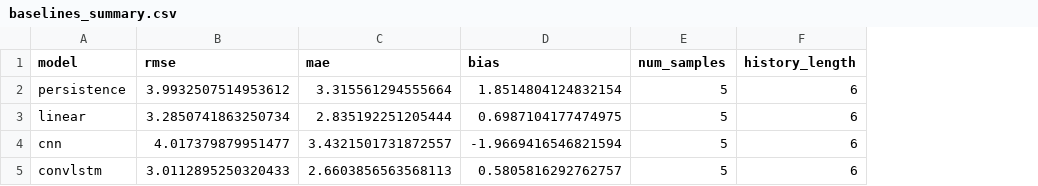
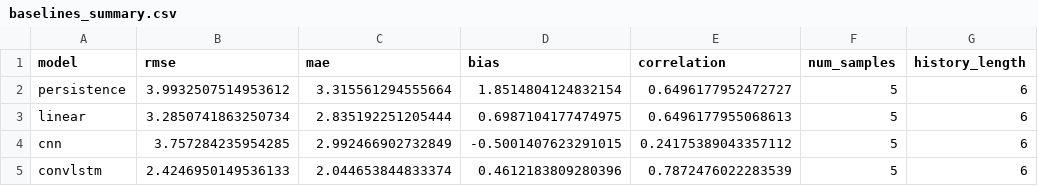
Before and after one commit to venkatavivekp-debug/robust-earth-forecast, a CSV file: results/evaluation/baselines_summary.csv, drawn as a sheet; the diff names each change by its address in the sheet, - before the commit and + after, or states it on an @@ line.

```diff
--- a/results/evaluation/baselines_summary.csv
+++ b/results/evaluation/baselines_summary.csv
+column E (correlation), rows 2-5: 0.6496177952472727 | 0.6496177955068613 | 0.24175389043357112 | 0.7872476022283539
-B4 (rmse): 4.017379879951477
+B4 (rmse): 3.757284235954285
-C4 (mae): 3.4321501731872557
+C4 (mae): 2.992466902732849
-D4 (bias): -1.9669416546821594
+D4 (bias): -0.5001407623291015
-B5 (rmse): 3.0112895250320433
+B5 (rmse): 2.4246950149536133
-C5 (mae): 2.6603856563568113
+C5 (mae): 2.044653844833374
-D5 (bias): 0.5805816292762757
+D5 (bias): 0.4612183809280396
```
Also changed, not shown: 19 other files.
